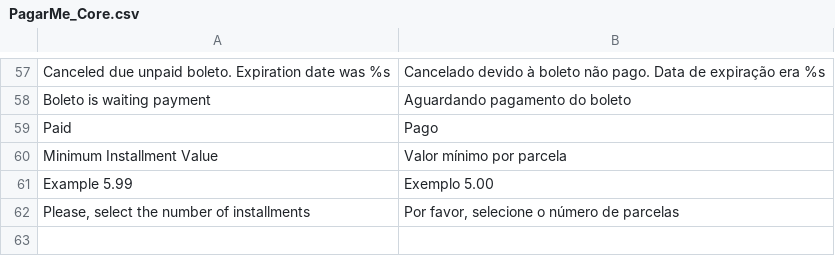
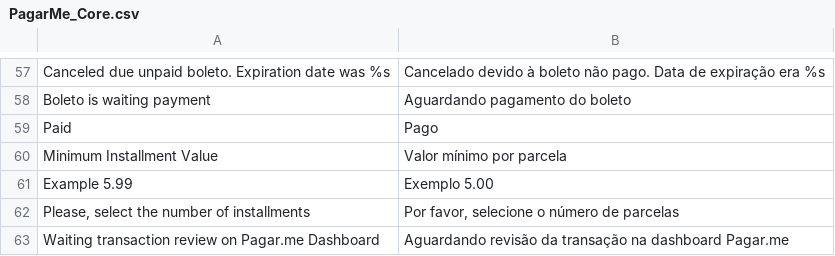
Before and after one commit to pagarme/pagarme-magento, a CSV file: app/locale/pt_BR/PagarMe_Core.csv, drawn as a sheet; only a part is shown, gaps mark what is left out; the diff names each change by its address in the sheet, - before the commit and + after, or states it on an @@ line.

Commit message:
postback: add handler for payment_review status

```diff
--- a/app/locale/pt_BR/PagarMe_Core.csv
+++ b/app/locale/pt_BR/PagarMe_Core.csv
+row 63: Waiting transaction review on Pagar.me Dashboard | Aguardando revisão da transação na dashboard Pagar.me
```
Also changed, not shown: 3 other files.
